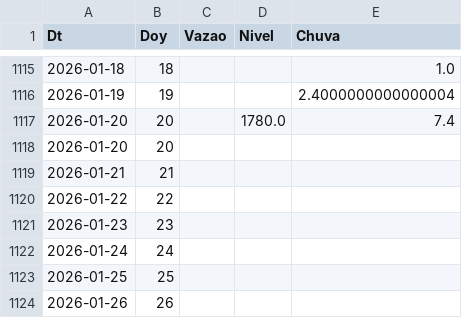
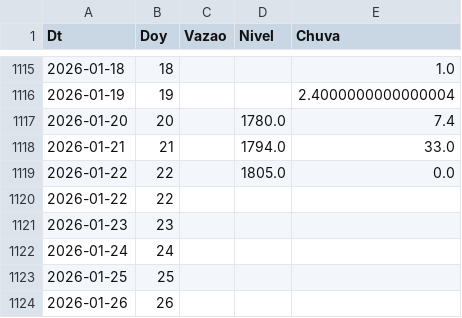
Before and after one commit to thiagosfsilva/ENSO-Monitor, a CSV file: data/curData.csv, drawn as a sheet; only a part is shown, gaps mark what is left out.

```diff
--- a/data/curData.csv
+++ b/data/curData.csv
@@ -1117,4 +1117,4 @@ Dt,Doy,Vazao,Nivel,Chuva
 2026-01-20,20,,1780.0,7.4
-2026-01-20,20,,,
-2026-01-21,21,,,
+2026-01-21,21,,1794.0,33.0
+2026-01-22,22,,1805.0,0.0
 2026-01-22,22,,,
```
Also changed, not shown: 1 other file.
